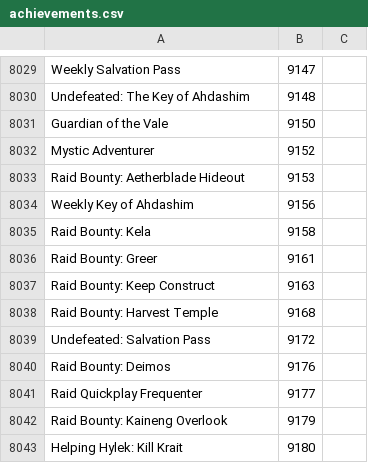
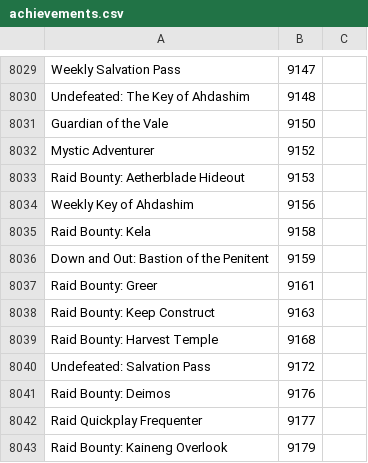
Before and after one commit to Pandraghon/gw2api-namesearch, a CSV file: en/achievements.csv, drawn as a sheet; only a part is shown, gaps mark what is left out; the shorter side is filled out with more unchanged rows; the diff names each change by its address in the sheet, - before the commit and + after, or states it on an @@ line.

```diff
--- a/en/achievements.csv
+++ b/en/achievements.csv
+row 8036: Down and Out: Bastion of the Penitent | 9159
```
Also changed, not shown: de/achievements.csv, fr/achievements.csv, 3 other files.
